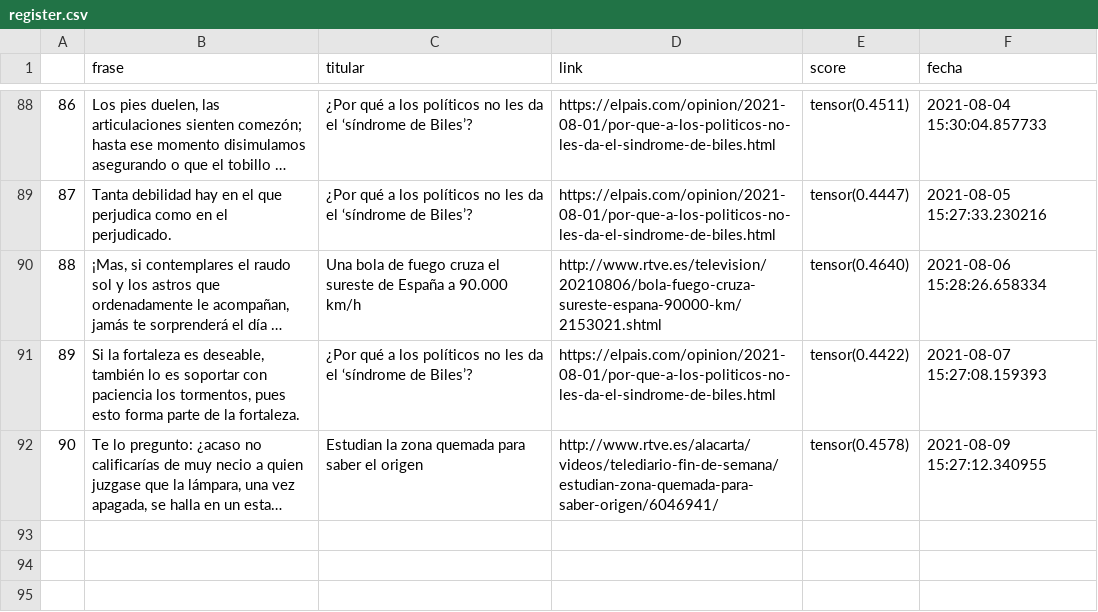
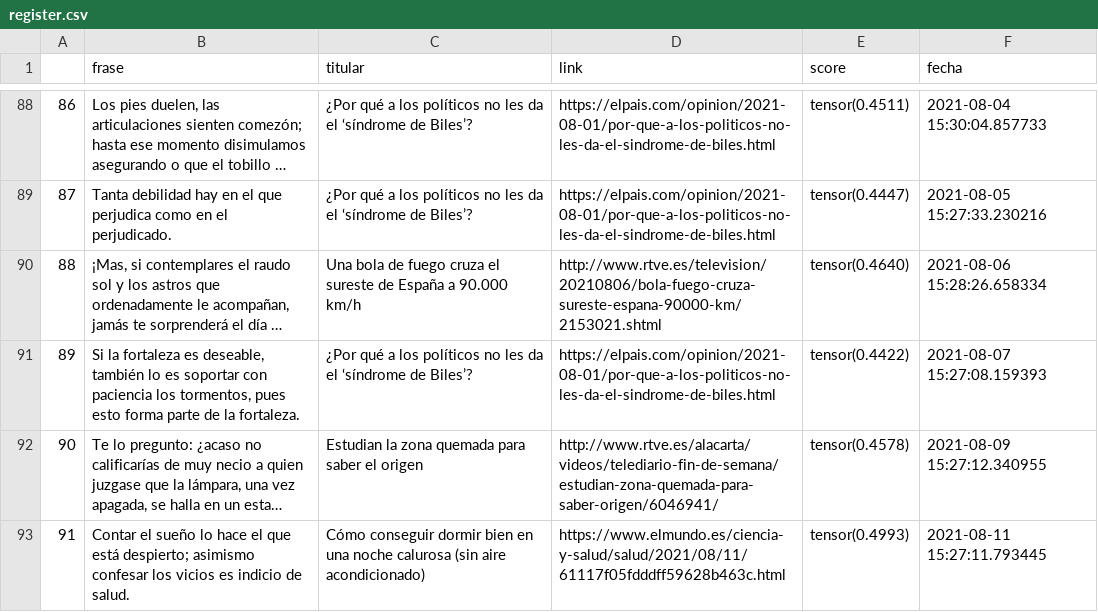
Before and after one commit to pcsanguinetti/seneca_comenta, a CSV file: register.csv, drawn as a sheet; only a part is shown, gaps mark what is left out; long unchanged cells end in …; the diff names each change by its address in the sheet, - before the commit and + after, or states it on an @@ line.

```diff
--- a/register.csv
+++ b/register.csv
+row 93: 91 | Contar el sueño lo hace el que está despierto; asimismo confesar los vicios es indicio de salud. | Cómo conseguir dormir bien en una noche calurosa (sin aire acondicionado) | https://www.elmundo.es/ciencia-y-salud/salud/2021/08/11/61117f05fdddff59628b463c.html | tensor(0.4993) | 2021-08-11 15:27:11.793445
```
